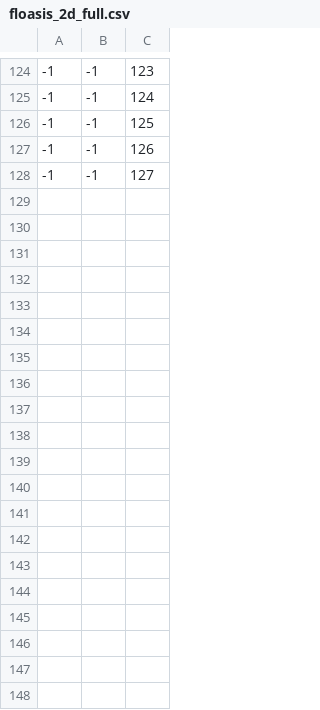
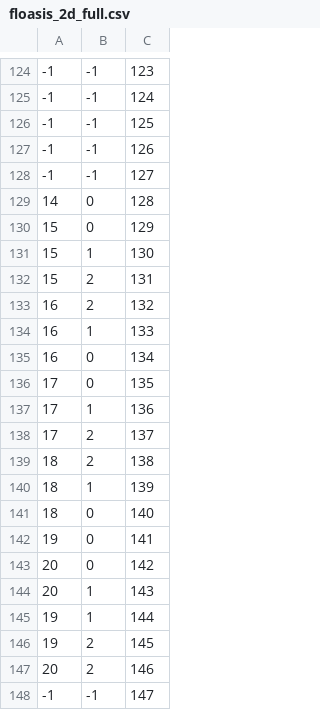
Before and after one commit to andrewlook/floasis-raspi, a CSV file: configs/floasis_2d_full.csv, drawn as a sheet; only a part is shown, gaps mark what is left out; the diff covers the shown part only; the diff names each change by its address in the sheet, - before the commit and + after, or states it on an @@ line.

```diff
--- a/configs/floasis_2d_full.csv
+++ b/configs/floasis_2d_full.csv
+row 129: 14 | 0 | 128
+row 130: 15 | 0 | 129
+row 131: 15 | 1 | 130
+row 132: 15 | 2 | 131
+row 133: 16 | 2 | 132
+row 134: 16 | 1 | 133
+row 135: 16 | 0 | 134
+row 136: 17 | 0 | 135
+row 137: 17 | 1 | 136
+row 138: 17 | 2 | 137
+row 139: 18 | 2 | 138
+row 140: 18 | 1 | 139
+row 141: 18 | 0 | 140
+row 142: 19 | 0 | 141
+row 143: 20 | 0 | 142
+row 144: 20 | 1 | 143
+row 145: 19 | 1 | 144
+row 146: 19 | 2 | 145
+row 147: 20 | 2 | 146
+row 148: -1 | -1 | 147
```
Also changed, not shown: 30 added rows elsewhere in this file, configs/full.tsv.
